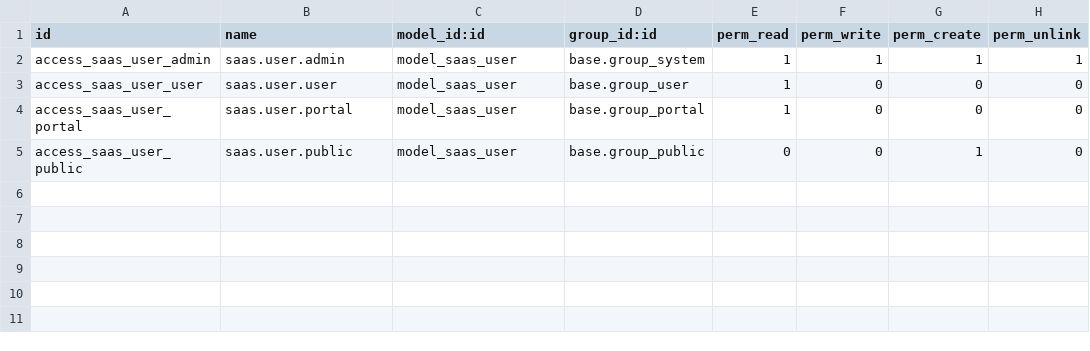
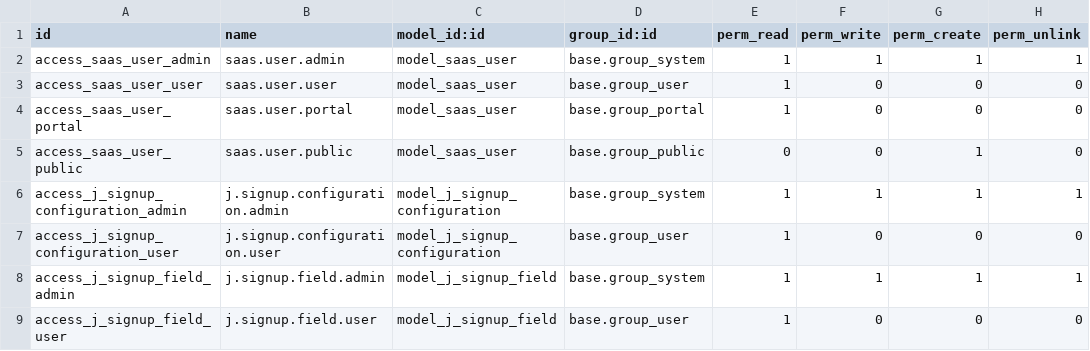
Before and after one commit to autocme/SaaSSignup, a CSV file: j_signup_validation/security/ir.model.access.csv, drawn as a sheet; the diff names each change by its address in the sheet, - before the commit and + after, or states it on an @@ line.

```diff
--- a/j_signup_validation/security/ir.model.access.csv
+++ b/j_signup_validation/security/ir.model.access.csv
+row 6: access_j_signup_configuration_admin | j.signup.configuration.admin | model_j_signup_configuration | base.group_system | 1 | 1 | 1 | 1
+row 7: access_j_signup_configuration_user | j.signup.configuration.user | model_j_signup_configuration | base.group_user | 1 | 0 | 0 | 0
+row 8: access_j_signup_field_admin | j.signup.field.admin | model_j_signup_field | base.group_system | 1 | 1 | 1 | 1
+row 9: access_j_signup_field_user | j.signup.field.user | model_j_signup_field | base.group_user | 1 | 0 | 0 | 0
```
Also changed, not shown: 6 other files.
